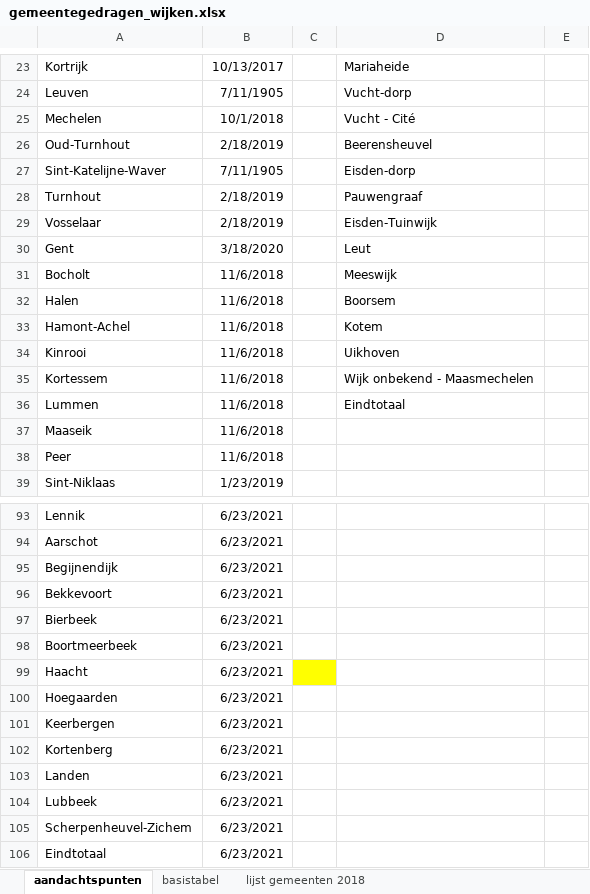
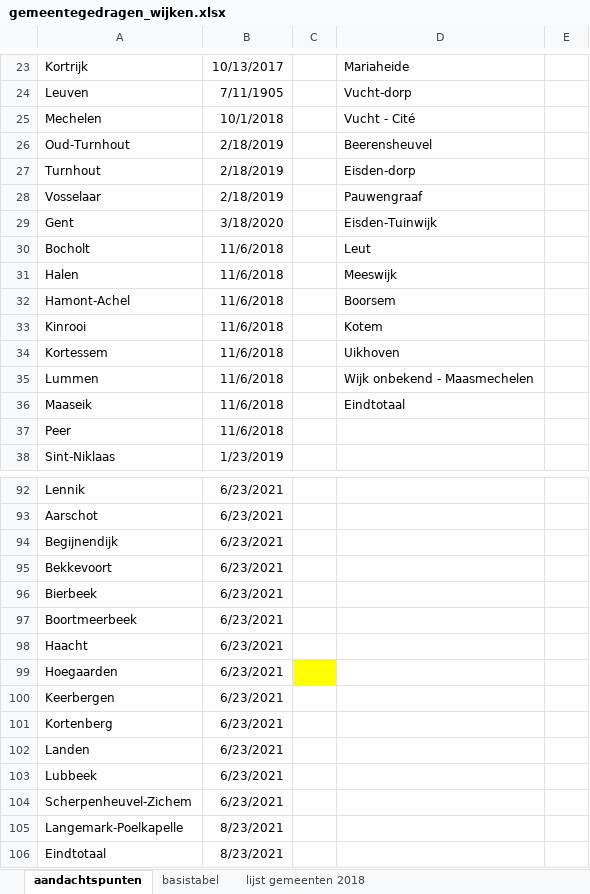
Before and after one commit to provinciesincijfers/gebiedsniveaus, an Excel workbook: gemeente_statsec_wijken/gemeentegedragen_wijken.xlsx, sheet aandachtspunten, drawn as a sheet; only a part is shown, gaps mark what is left out; values as stored, in another font and other column widths than the file's, no borders; removed rows and columns are numbered as before the commit, all else as after; the diff names each change by its address in the sheet, - before the commit and + after, or states it on an @@ line.

Commit message:
Sint-Katelijne-Waver verwijderd
Omdat we niemand te pakken krijgen die kan bevestigen dat we deze mogen vrijgeven als open data

```diff
--- a/gemeente_statsec_wijken/gemeentegedragen_wijken.xlsx (sheet aandachtspunten)
+++ b/gemeente_statsec_wijken/gemeentegedragen_wijken.xlsx (sheet aandachtspunten)
-row 27: Sint-Katelijne-Waver | 7/11/1905 |  | Eisden-dorp
-D27: Pauwengraaf
+D27: Eisden-dorp
-D28: Eisden-Tuinwijk
+D28: Pauwengraaf
-D29: Leut
+D29: Eisden-Tuinwijk
-D30: Meeswijk
+D30: Leut
-D31: Boorsem
+D31: Meeswijk
-D32: Kotem
+D32: Boorsem
-D33: Uikhoven
+D33: Kotem
-D34: Wijk onbekend - Maasmechelen
+D34: Uikhoven
-D35: Eindtotaal
+D35: Wijk onbekend - Maasmechelen
-D36: (empty)
+D36: Eindtotaal
-C98 fill: #FFFF00
+C98 fill: none
-C99 fill: none
+C99 fill: #FFFF00
+row 105: Langemark-Poelkapelle | 8/23/2021
-B106: 6/23/2021
+B106: 8/23/2021
```
Also changed, not shown: sheet basistabel.
